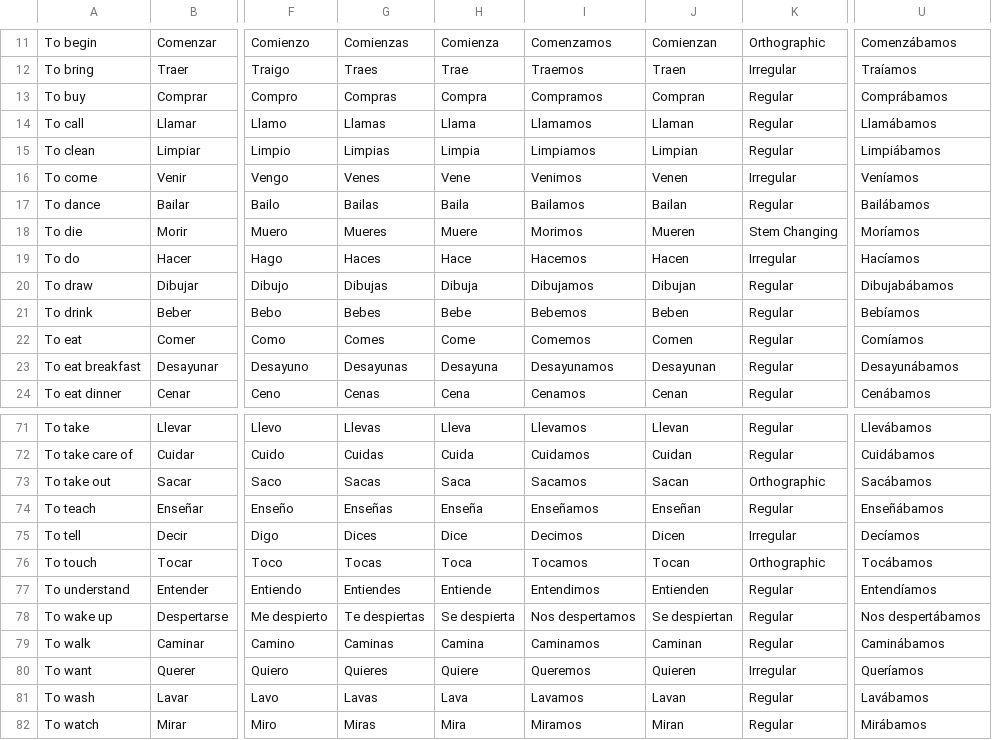
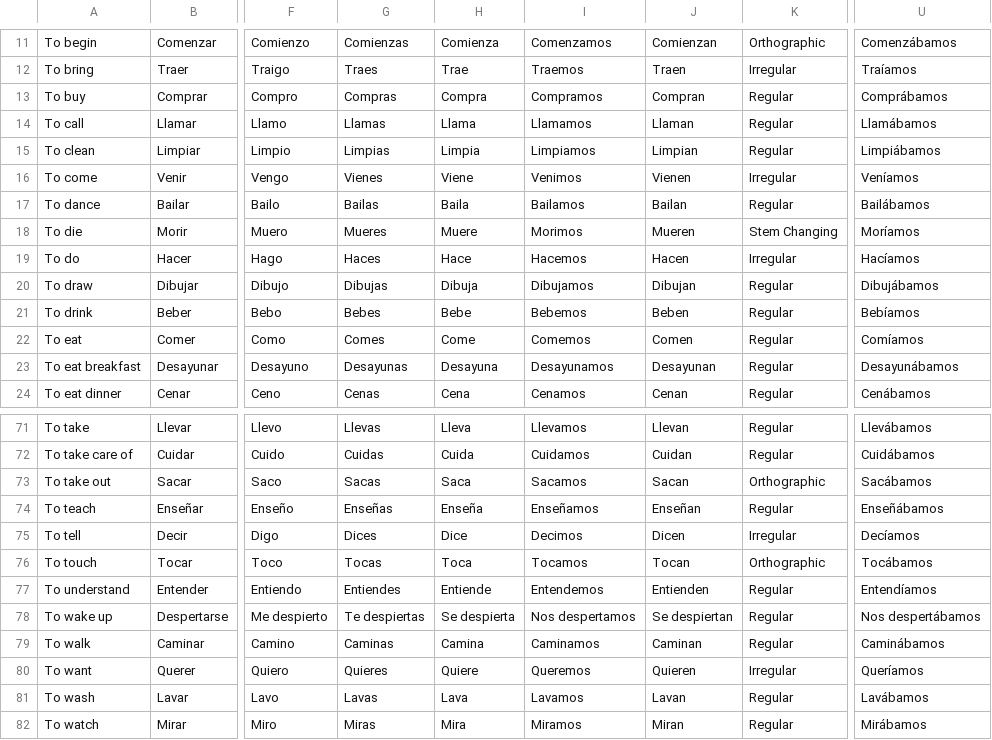
Before and after one commit to ashermorgan/spanish-quizzer, a CSV file: Vocab/Verbs.csv, drawn as a sheet; only a part is shown, gaps mark what is left out; the diff covers the shown part only; the diff names each change by its address in the sheet, - before the commit and + after, or states it on an @@ line.

```diff
--- a/Vocab/Verbs.csv
+++ b/Vocab/Verbs.csv
-G16: Venes
+G16: Vienes
-H16: Vene
+H16: Viene
-J16: Venen
+J16: Vienen
-U20: Dibujabábamos
+U20: Dibujábamos
-I77: Entendimos
+I77: Entendemos
```
Also changed, not shown: 8 edited cells elsewhere in this file.
